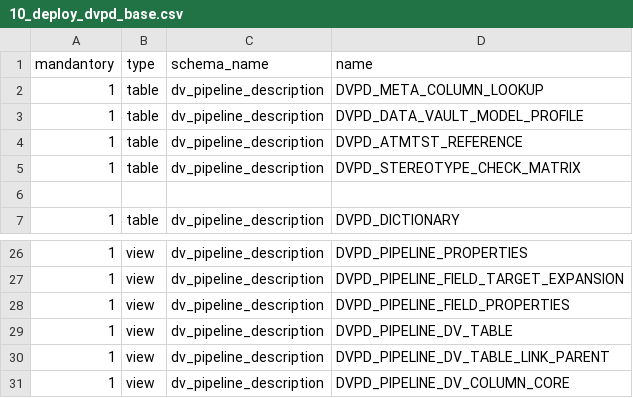
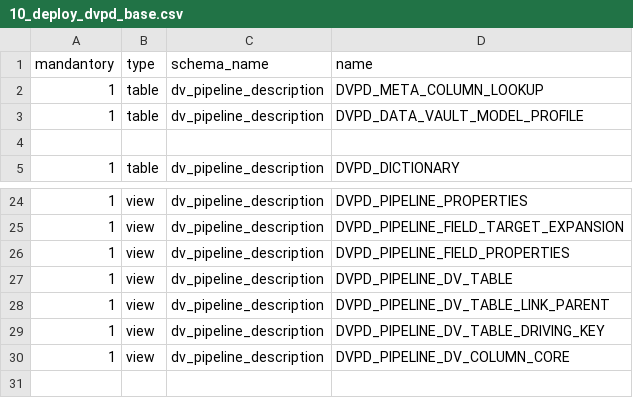
Before and after one commit to cimt-ag/data_vault_pipelinedescription, a CSV file: datamodel/jobless_deployment/10_deploy_dvpd_base.csv, drawn as a sheet; only a part is shown, gaps mark what is left out; removed rows and columns are numbered as before the commit, all else as after; the diff names each change by its address in the sheet, - before the commit and + after, or states it on an @@ line.

Commit message:
added plugin for extention in process plan mapping Refectored deployment steps

```diff
--- a/datamodel/jobless_deployment/10_deploy_dvpd_base.csv
+++ b/datamodel/jobless_deployment/10_deploy_dvpd_base.csv
-row 4: 1 | table | dv_pipeline_description | DVPD_ATMTST_REFERENCE
-row 5: 1 | table | dv_pipeline_description | DVPD_STEREOTYPE_CHECK_MATRIX
+row 29: 1 | view | dv_pipeline_description | DVPD_PIPELINE_DV_TABLE_DRIVING_KEY
```
Also changed, not shown: datamodel/jobless_deployment/11_deploy_xenc_base.csv, 16 other files.
